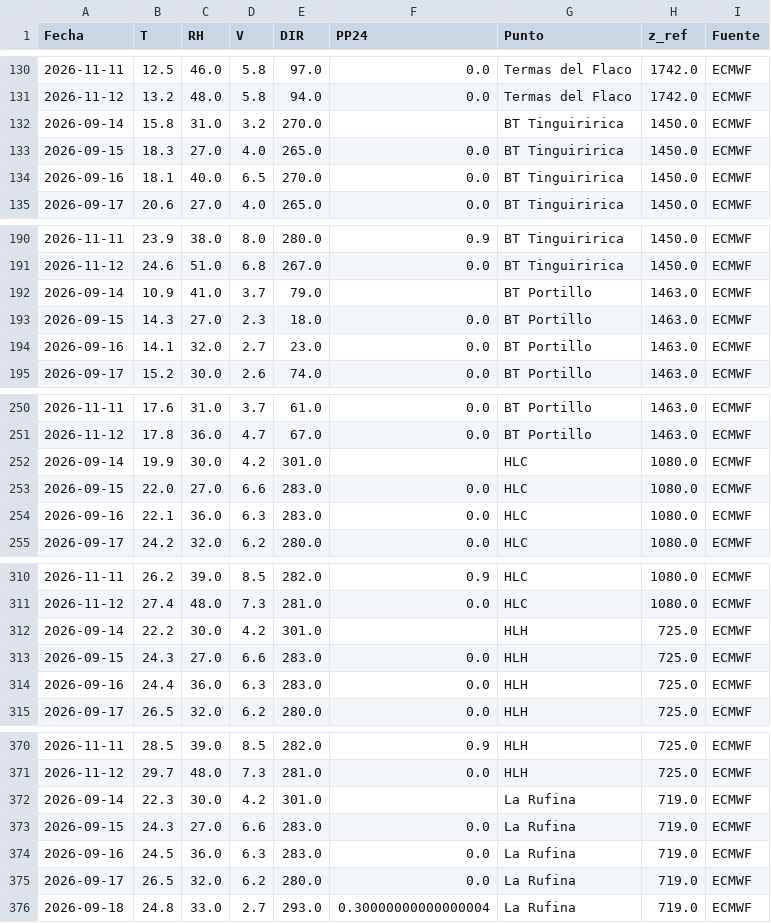
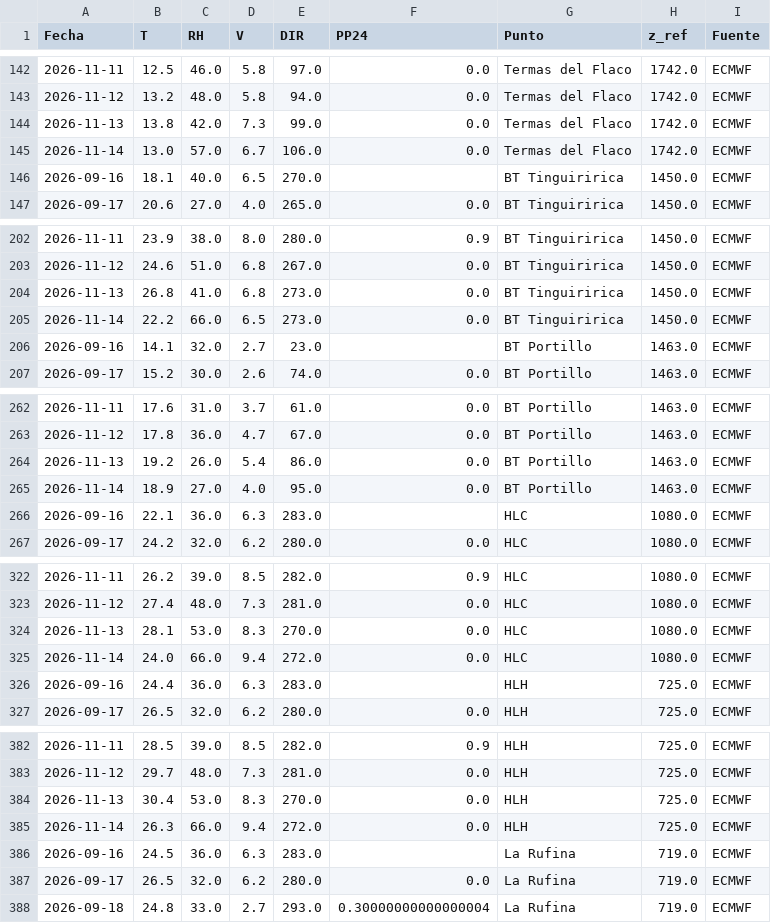
Before and after one commit to robleiva/BotonRojoTE, a CSV file: historico/clima_registrado.csv, drawn as a sheet; only a part is shown, gaps mark what is left out; the diff covers the shown part only.

```diff
--- a/historico/clima_registrado.csv
+++ b/historico/clima_registrado.csv
@@ -131,5 +143,5 @@ Fecha,T,RH,V,DIR,PP24,Punto,z_ref,Fuente
 2026-11-12,13.2,48.0,5.8,94.0,0.0,Termas del Flaco,1742.0,ECMWF
-2026-09-14,15.8,31.0,3.2,270.0,,BT Tinguiririca,1450.0,ECMWF
-2026-09-15,18.3,27.0,4.0,265.0,0.0,BT Tinguiririca,1450.0,ECMWF
-2026-09-16,18.1,40.0,6.5,270.0,0.0,BT Tinguiririca,1450.0,ECMWF
+2026-11-13,13.8,42.0,7.3,99.0,0.0,Termas del Flaco,1742.0,ECMWF
+2026-11-14,13.0,57.0,6.7,106.0,0.0,Termas del Flaco,1742.0,ECMWF
+2026-09-16,18.1,40.0,6.5,270.0,,BT Tinguiririca,1450.0,ECMWF
 2026-09-17,20.6,27.0,4.0,265.0,0.0,BT Tinguiririca,1450.0,ECMWF
@@ -191,5 +203,5 @@ Fecha,T,RH,V,DIR,PP24,Punto,z_ref,Fuente
 2026-11-12,24.6,51.0,6.8,267.0,0.0,BT Tinguiririca,1450.0,ECMWF
-2026-09-14,10.9,41.0,3.7,79.0,,BT Portillo,1463.0,ECMWF
-2026-09-15,14.3,27.0,2.3,18.0,0.0,BT Portillo,1463.0,ECMWF
-2026-09-16,14.1,32.0,2.7,23.0,0.0,BT Portillo,1463.0,ECMWF
+2026-11-13,26.8,41.0,6.8,273.0,0.0,BT Tinguiririca,1450.0,ECMWF
+2026-11-14,22.2,66.0,6.5,273.0,0.0,BT Tinguiririca,1450.0,ECMWF
+2026-09-16,14.1,32.0,2.7,23.0,,BT Portillo,1463.0,ECMWF
 2026-09-17,15.2,30.0,2.6,74.0,0.0,BT Portillo,1463.0,ECMWF
@@ -251,5 +263,5 @@ Fecha,T,RH,V,DIR,PP24,Punto,z_ref,Fuente
 2026-11-12,17.8,36.0,4.7,67.0,0.0,BT Portillo,1463.0,ECMWF
-2026-09-14,19.9,30.0,4.2,301.0,,HLC,1080.0,ECMWF
-2026-09-15,22.0,27.0,6.6,283.0,0.0,HLC,1080.0,ECMWF
-2026-09-16,22.1,36.0,6.3,283.0,0.0,HLC,1080.0,ECMWF
+2026-11-13,19.2,26.0,5.4,86.0,0.0,BT Portillo,1463.0,ECMWF
+2026-11-14,18.9,27.0,4.0,95.0,0.0,BT Portillo,1463.0,ECMWF
+2026-09-16,22.1,36.0,6.3,283.0,,HLC,1080.0,ECMWF
 2026-09-17,24.2,32.0,6.2,280.0,0.0,HLC,1080.0,ECMWF
@@ -311,5 +323,5 @@ Fecha,T,RH,V,DIR,PP24,Punto,z_ref,Fuente
 2026-11-12,27.4,48.0,7.3,281.0,0.0,HLC,1080.0,ECMWF
-2026-09-14,22.2,30.0,4.2,301.0,,HLH,725.0,ECMWF
-2026-09-15,24.3,27.0,6.6,283.0,0.0,HLH,725.0,ECMWF
-2026-09-16,24.4,36.0,6.3,283.0,0.0,HLH,725.0,ECMWF
+2026-11-13,28.1,53.0,8.3,270.0,0.0,HLC,1080.0,ECMWF
+2026-11-14,24.0,66.0,9.4,272.0,0.0,HLC,1080.0,ECMWF
+2026-09-16,24.4,36.0,6.3,283.0,,HLH,725.0,ECMWF
 2026-09-17,26.5,32.0,6.2,280.0,0.0,HLH,725.0,ECMWF
@@ -371,5 +383,5 @@ Fecha,T,RH,V,DIR,PP24,Punto,z_ref,Fuente
 2026-11-12,29.7,48.0,7.3,281.0,0.0,HLH,725.0,ECMWF
-2026-09-14,22.3,30.0,4.2,301.0,,La Rufina,719.0,ECMWF
-2026-09-15,24.3,27.0,6.6,283.0,0.0,La Rufina,719.0,ECMWF
-2026-09-16,24.5,36.0,6.3,283.0,0.0,La Rufina,719.0,ECMWF
+2026-11-13,30.4,53.0,8.3,270.0,0.0,HLH,725.0,ECMWF
+2026-11-14,26.3,66.0,9.4,272.0,0.0,HLH,725.0,ECMWF
+2026-09-16,24.5,36.0,6.3,283.0,,La Rufina,719.0,ECMWF
 2026-09-17,26.5,32.0,6.2,280.0,0.0,La Rufina,719.0,ECMWF
```
Also changed, not shown: 4 added rows, 2 moved rows and 2 edited cells elsewhere in this file, historico/clima_pronostico.csv, historico/estado_ffmc.csv, 3 other files.
